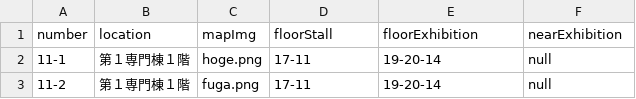
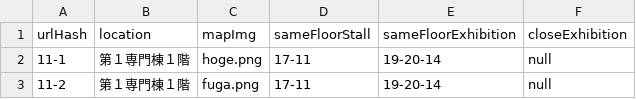
Before and after one commit to kyoutarou-com/hokutosai, a CSV file: src/assets/config/where.csv, drawn as a sheet; only a part is shown.

Commit message:
fix: フィールド名変更

```diff
--- a/src/assets/config/where.csv
+++ b/src/assets/config/where.csv
@@ -1,2 +1,2 @@
-number,location,mapImg,floorStall,floorExhibition,nearExhibition
+urlHash,location,mapImg,sameFloorStall,sameFloorExhibition,closeExhibition
 11-1,第１専門棟１階,hoge.png,17-11,19-20-14,null
```
